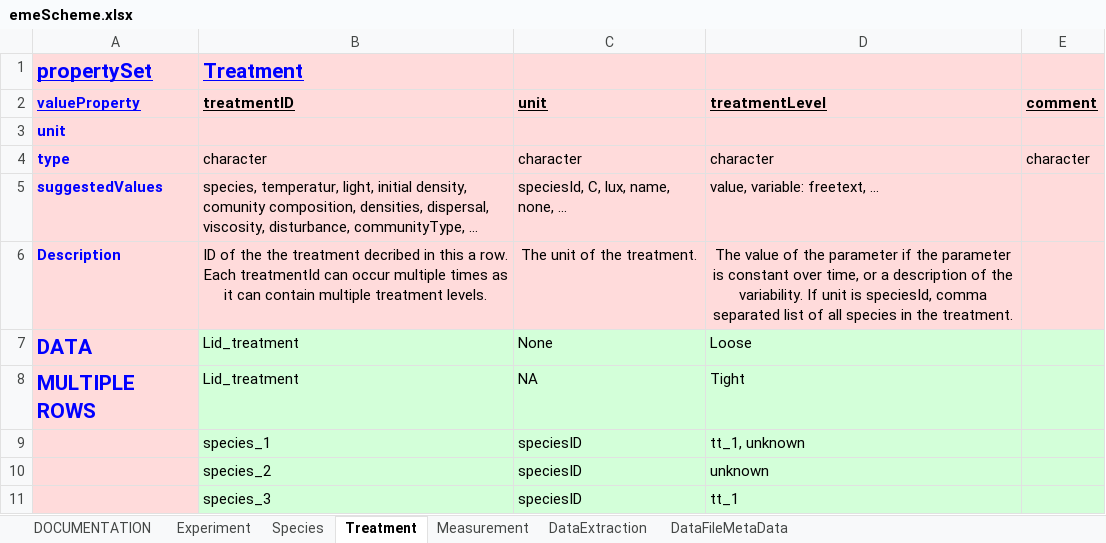
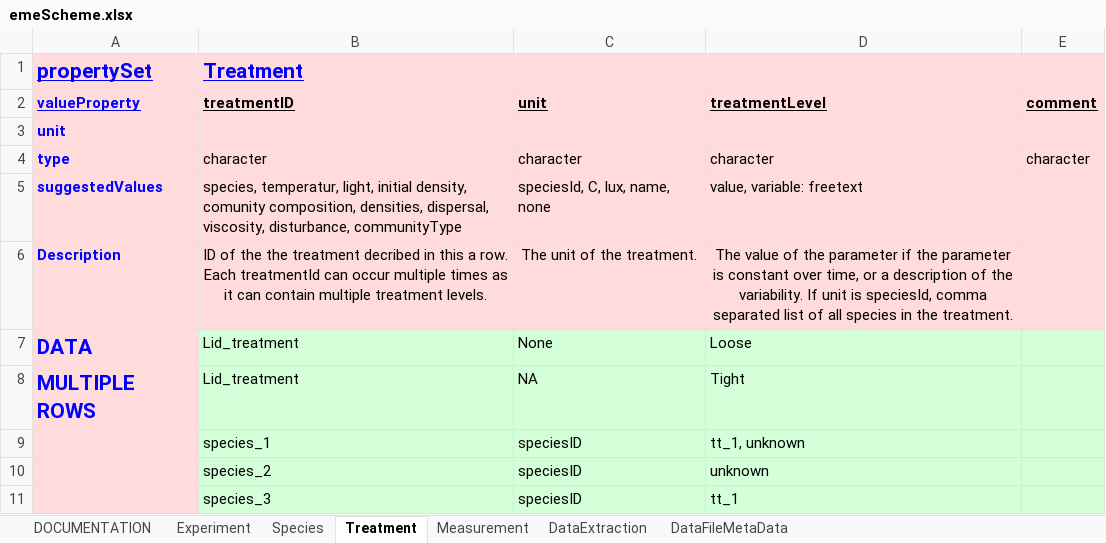
Before and after one commit to UZH-PEG/dmdScheme, an Excel workbook: inst/emeScheme.xlsx, sheet Treatment, drawn as a sheet; values as stored, in another font and other column widths than the file's, no borders; charts and pictures not drawn; the diff names each change by its address in the sheet, - before the commit and + after, or states it on an @@ line.

```diff
--- a/inst/emeScheme.xlsx (sheet Treatment)
+++ b/inst/emeScheme.xlsx (sheet Treatment)
-B5 (treatmentID): …viscosity, disturbance, communityType, …
+B5 (treatmentID): …viscosity, disturbance, communityType
-C5 (unit): speciesId, C, lux, name, none, ...
+C5 (unit): speciesId, C, lux, name, none
-D5 (treatmentLevel): value, variable: freetext, ...
+D5 (treatmentLevel): value, variable: freetext
```
Also changed, not shown: sheet Measurement, sheet Experiment, sheet DataExtraction, sheet Species, charts or pictures, 14 other files.
